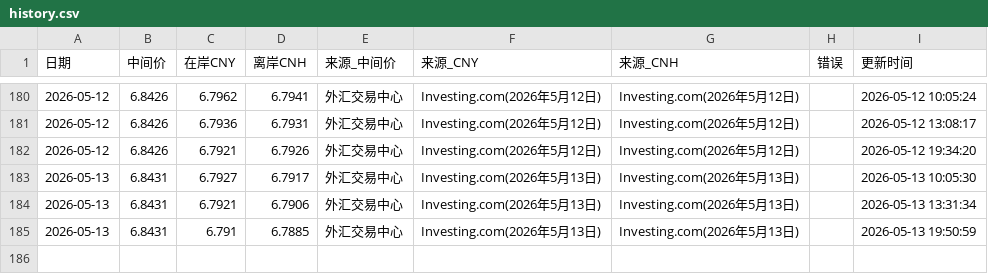
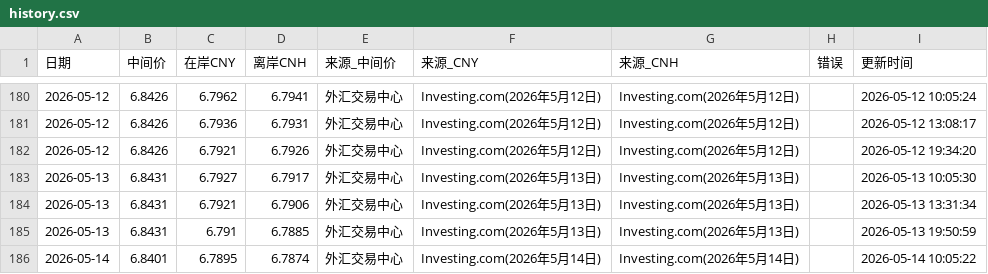
Before and after one commit to muxia3728/ExchangeRate, a CSV file: data/history.csv, drawn as a sheet; only a part is shown, gaps mark what is left out; the diff names each change by its address in the sheet, - before the commit and + after, or states it on an @@ line.

```diff
--- a/data/history.csv
+++ b/data/history.csv
+row 186: 2026-05-14 | 6.8401 | 6.7895 | 6.7874 | 外汇交易中心 | Investing.com(2026年5月14日) | Investing.com(2026年5月14日) |  | 2026-05-14 10:05:22
```
Also changed, not shown: 1 other file.
